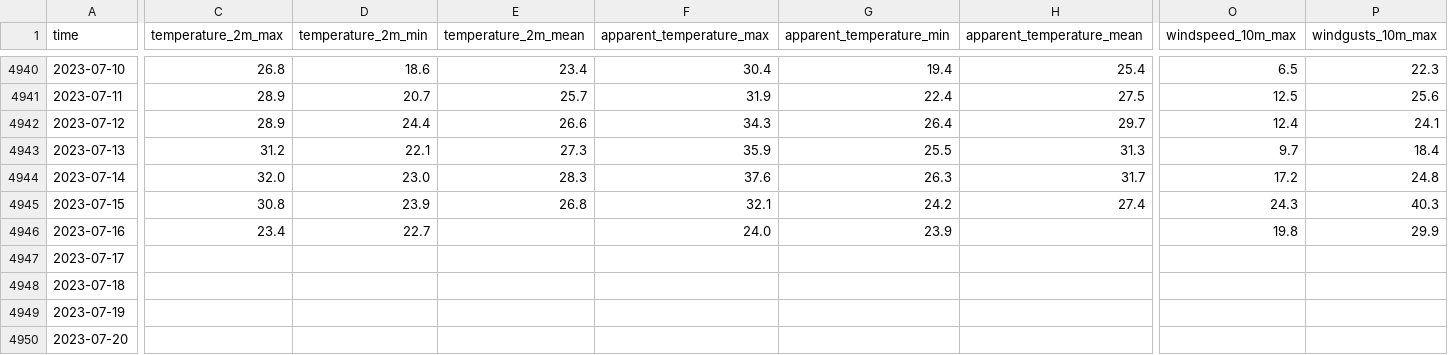
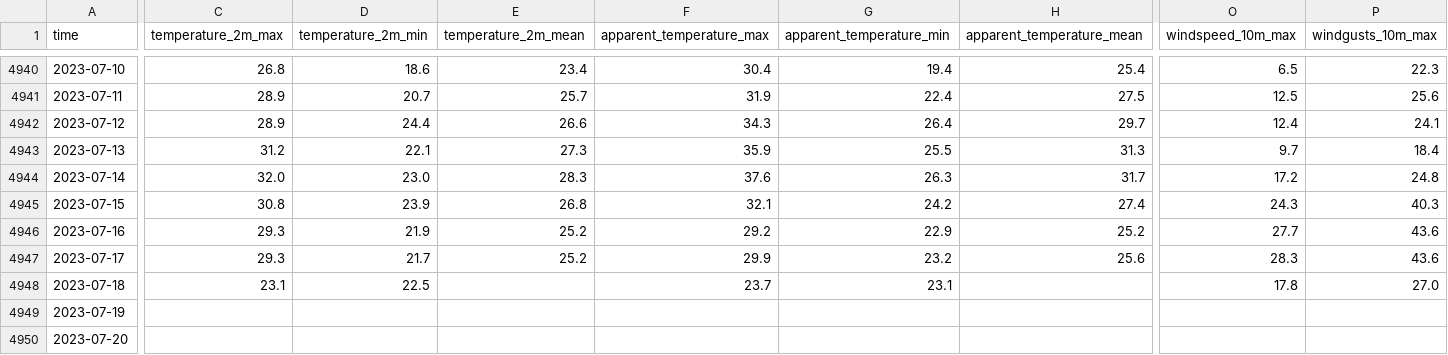
Before and after one commit to violettance/jupyter_notebooks, a CSV file: assets/output/weather_api.csv (was weather_api.csv), drawn as a sheet; only a part is shown, gaps mark what is left out; the diff covers the shown part only; the diff names each change by its address in the sheet, - before the commit and + after, or states it on an @@ line.

```diff
--- a/weather_api.csv
+++ b/assets/output/weather_api.csv
-C4946 (temperature_2m_max): 23.4
+C4946 (temperature_2m_max): 29.3
-D4946 (temperature_2m_min): 22.7
+D4946 (temperature_2m_min): 21.9
-E4946:E4947 (temperature_2m_mean): (empty)
+E4946:E4947 (temperature_2m_mean): 25.2
-F4946 (apparent_temperature_max): 24.0
+F4946 (apparent_temperature_max): 29.2
-G4946 (apparent_temperature_min): 23.9
+G4946 (apparent_temperature_min): 22.9
-H4946 (apparent_temperature_mean): (empty)
+H4946 (apparent_temperature_mean): 25.2
-O4946 (windspeed_10m_max): 19.8
+O4946 (windspeed_10m_max): 27.7
-P4946 (windgusts_10m_max): 29.9
+P4946 (windgusts_10m_max): 43.6
-C4947 (temperature_2m_max): (empty)
+C4947 (temperature_2m_max): 29.3
-D4947 (temperature_2m_min): (empty)
+D4947 (temperature_2m_min): 21.7
-F4947 (apparent_temperature_max): (empty)
+F4947 (apparent_temperature_max): 29.9
-G4947 (apparent_temperature_min): (empty)
+G4947 (apparent_temperature_min): 23.2
-H4947 (apparent_temperature_mean): (empty)
+H4947 (apparent_temperature_mean): 25.6
-O4947 (windspeed_10m_max): (empty)
+O4947 (windspeed_10m_max): 28.3
-P4947 (windgusts_10m_max): (empty)
+P4947 (windgusts_10m_max): 43.6
-C4948 (temperature_2m_max): (empty)
+C4948 (temperature_2m_max): 23.1
-D4948 (temperature_2m_min): (empty)
+D4948 (temperature_2m_min): 22.5
-F4948 (apparent_temperature_max): (empty)
+F4948 (apparent_temperature_max): 23.7
-G4948 (apparent_temperature_min): (empty)
+G4948 (apparent_temperature_min): 23.1
-O4948 (windspeed_10m_max): (empty)
+O4948 (windspeed_10m_max): 17.8
-P4948 (windgusts_10m_max): (empty)
+P4948 (windgusts_10m_max): 27.0
```
Also changed, not shown: 14 edited cells elsewhere in this file, 14 other files.
